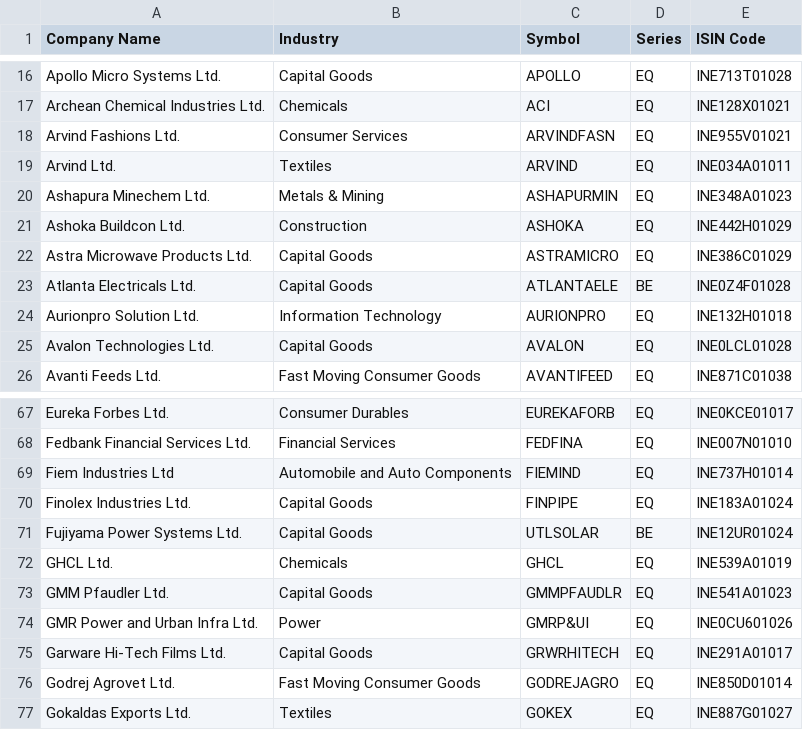
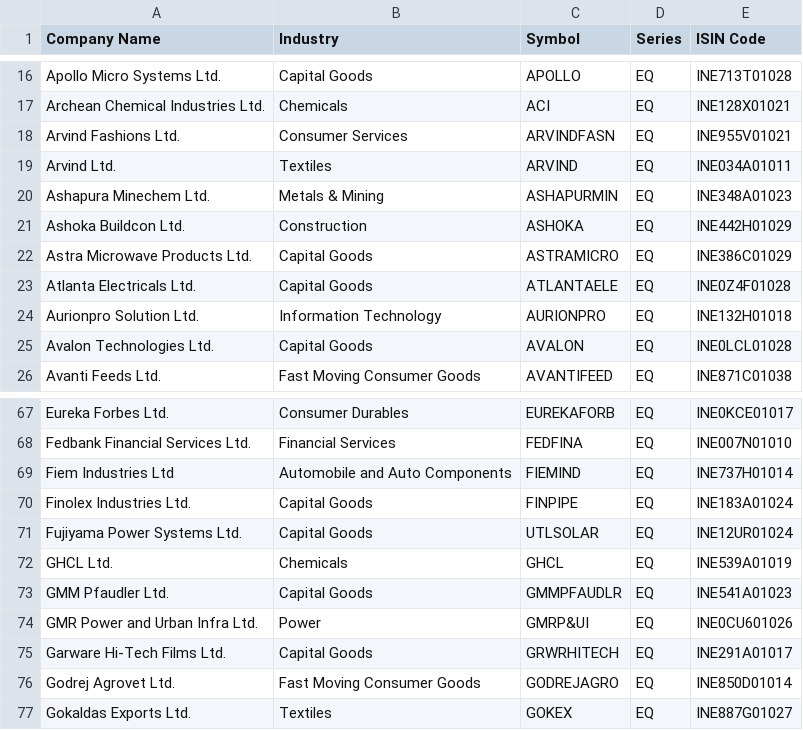
Before and after one commit to P0W/nse_indices, a CSV file: data/ind_niftymicrocap250_list.csv, drawn as a sheet; only a part is shown, gaps mark what is left out.

```diff
--- a/data/ind_niftymicrocap250_list.csv
+++ b/data/ind_niftymicrocap250_list.csv
@@ -22,3 +22,3 @@ Ashoka Buildcon Ltd.,Construction,ASHOKA,EQ,INE442H01029
 Astra Microwave Products Ltd.,Capital Goods,ASTRAMICRO,EQ,INE386C01029
-Atlanta Electricals Ltd.,Capital Goods,ATLANTAELE,BE,INE0Z4F01028
+Atlanta Electricals Ltd.,Capital Goods,ATLANTAELE,EQ,INE0Z4F01028
 Aurionpro Solution Ltd.,Information Technology,AURIONPRO,EQ,INE132H01018
@@ -70,3 +70,3 @@ Fiem Industries Ltd,Automobile and Auto Components,FIEMIND,EQ,INE737H01014
 Finolex Industries Ltd.,Capital Goods,FINPIPE,EQ,INE183A01024
-Fujiyama Power Systems Ltd.,Capital Goods,UTLSOLAR,BE,INE12UR01024
+Fujiyama Power Systems Ltd.,Capital Goods,UTLSOLAR,EQ,INE12UR01024
 GHCL Ltd.,Chemicals,GHCL,EQ,INE539A01019
```
Also changed, not shown: data/ind_niftysmelist.csv.
